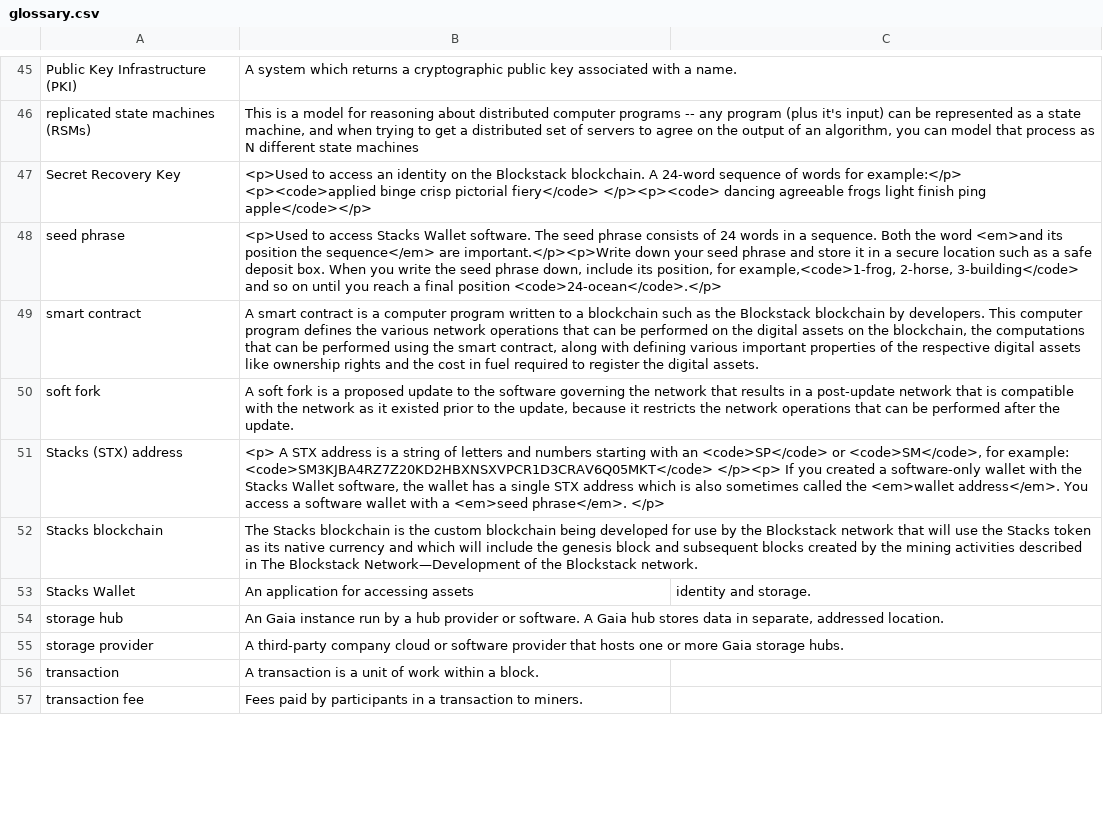
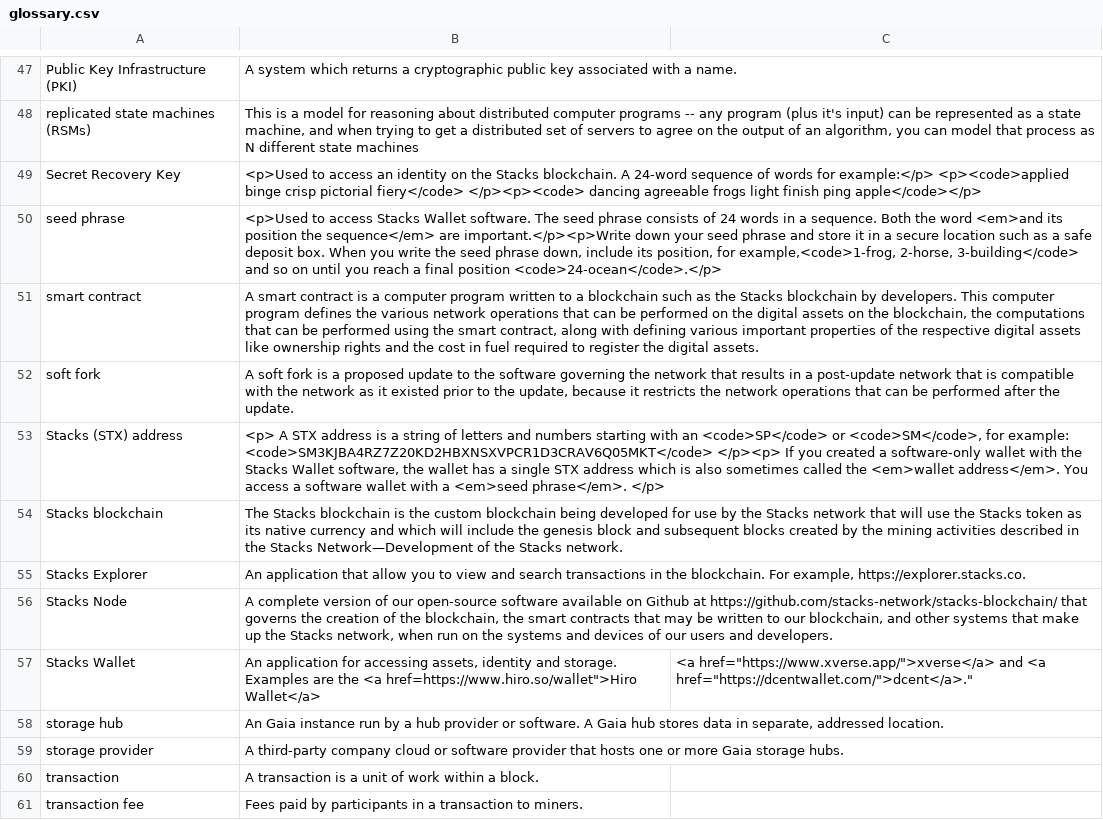
Before and after one commit to stacks-network/docs, a CSV file: src/_data/glossary.csv, drawn as a sheet; only a part is shown, gaps mark what is left out; the diff covers the shown part only.

```diff
--- a/src/_data/glossary.csv
+++ b/src/_data/glossary.csv
@@ -47,9 +49,11 @@ Public Key Infrastructure (PKI),A system which returns a cryptographic public ke
 replicated state machines (RSMs),"This is a model for reasoning about distributed computer programs -- any program (plus it's input) can be represented as a state machine, and when trying to get a distributed set of servers to agree on the output of an algorithm, you can model that process as N different state machines"
-Secret Recovery Key,<p>Used to access an identity on the Blockstack blockchain. A 24-word sequence of words for example:</p> <p><code>applied binge crisp pictorial fiery</code> </p><p><code> dancing agreeable frogs light finish ping apple</code></p>
+Secret Recovery Key,<p>Used to access an identity on the Stacks blockchain. A 24-word sequence of words for example:</p> <p><code>applied binge crisp pictorial fiery</code> </p><p><code> dancing agreeable frogs light finish ping apple</code></p>
 seed phrase,"<p>Used to access Stacks Wallet software. The seed phrase consists of 24 words in a sequence. Both the word <em>and its position the sequence</em>  are important.</p><p>Write down your seed phrase and store it in a secure location such as a safe deposit box. When you write the seed phrase down, include its position, for example,<code>1-frog, 2-horse, 3-building</code> and so on until you reach a final position <code>24-ocean</code>.</p>"
-smart contract,"A smart contract is a computer program written to a blockchain such as the Blockstack blockchain by developers. This computer program defines the various network operations that can be performed on the digital assets on the blockchain, the computations that can be performed using the smart contract, along with defining various important properties of the respective digital assets like ownership rights and the cost in fuel required to register the digital assets."
+smart contract,"A smart contract is a computer program written to a blockchain such as the Stacks blockchain by developers. This computer program defines the various network operations that can be performed on the digital assets on the blockchain, the computations that can be performed using the smart contract, along with defining various important properties of the respective digital assets like ownership rights and the cost in fuel required to register the digital assets."
 soft fork,"A soft fork is a proposed update to the software governing the network that results in a post-update network that is compatible with the network as it existed prior to the update, because it restricts the network operations that can be performed after the update."
 Stacks (STX) address,"<p> A STX address is a string of letters and numbers starting with an <code>SP</code> or <code>SM</code>, for example: <code>SM3KJBA4RZ7Z20KD2HBXNSXVPCR1D3CRAV6Q05MKT</code> </p><p> If you created a software-only wallet with the Stacks Wallet software, the wallet has a single STX address which is also sometimes called the <em>wallet address</em>. You access a software wallet with a <em>seed phrase</em>. </p>"
-Stacks blockchain,The Stacks blockchain is the custom blockchain being developed for use by the Blockstack network that will use the Stacks token as its native currency and which will include the genesis block and subsequent blocks created by the mining activities described in The Blockstack Network—Development of the Blockstack network.
-Stacks Wallet,An application for accessing assets, identity and storage.
+Stacks blockchain,"The Stacks blockchain is the custom blockchain being developed for use by the Stacks network that will use the Stacks token as its native currency and which will include the genesis block and subsequent blocks created by the mining activities described in the Stacks Network—Development of the Stacks network."
+Stacks Explorer,"An application that allow you to view and search transactions in the blockchain. For example, https://explorer.stacks.co."
+Stacks Node,"A complete version of our open-source software available on Github at https://github.com/stacks-network/stacks-blockchain/ that governs the creation of the blockchain, the smart contracts that may be written to our blockchain, and other systems that make up the Stacks network, when run on the systems and devices of our users and developers."
+Stacks Wallet,"An application for accessing assets, identity and storage. Examples are the <a href="https://www.hiro.so/wallet">Hiro Wallet</a>, <a href="https://www.xverse.app/">xverse</a> and <a href="https://dcentwallet.com/">dcent</a>."
 storage hub,"An Gaia instance run by a hub provider or software. A Gaia hub stores data in separate, addressed location."
```
Also changed, not shown: 4 added rows, 1 removed row and 11 edited cells elsewhere in this file, 1 other file.
